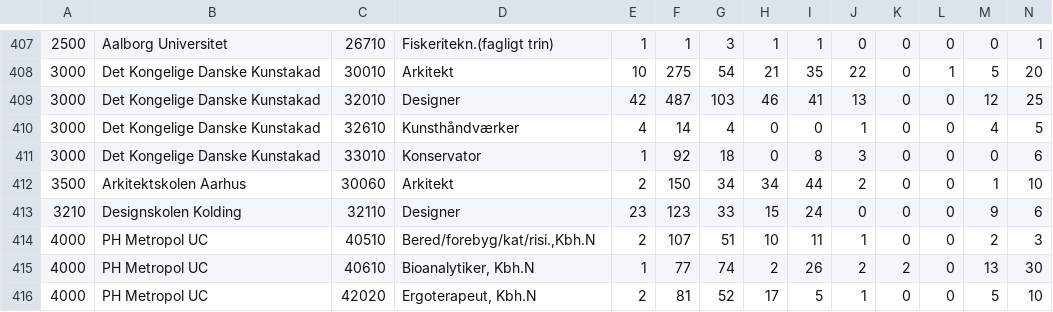
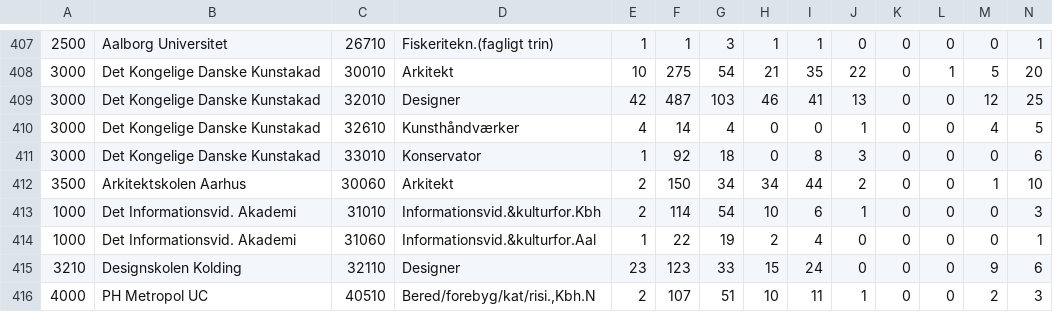
Before and after one commit to MartinP460/optal.dk, a CSV file: packages/reader/data/education/applied/2013.csv, drawn as a sheet; only a part is shown, gaps mark what is left out; the shorter side is filled out with more unchanged rows; rows hold the shown columns only; the diff names each change by its address in the sheet, - before the commit and + after, or states it on an @@ line.

```diff
--- a/packages/reader/data/education/applied/2013.csv
+++ b/packages/reader/data/education/applied/2013.csv
+row 413: 1000 | Det Informationsvid. Akademi | 31010 | Informationsvid.&kulturfor.Kbh | 2 | 114 | 54 | 10 | 6 | 1 | 0 | 0 | 0 | 3
+row 414: 1000 | Det Informationsvid. Akademi | 31060 | Informationsvid.&kulturfor.Aal | 1 | 22 | 19 | 2 | 4 | 0 | 0 | 0 | 0 | 1
```
Also changed, not shown: packages/reader/data/age/accepted/2013.csv, packages/reader/data/age/applied/2013.csv, 42 other files.
